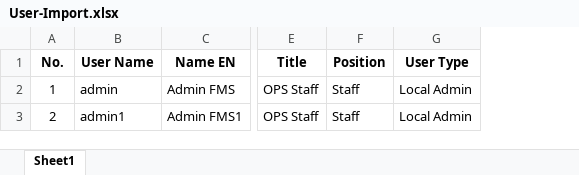
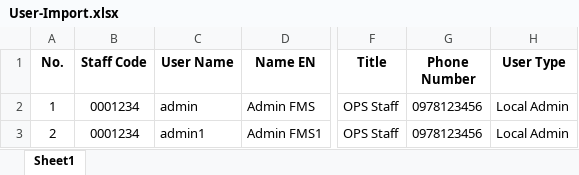
Before and after one commit to vongovantien/itlCorp, an Excel workbook: WebAPI/eFMS.API.SystemWeb/SystemManagement/eFMS.API.System/Resources/Files/User-Import.xlsx, sheet Sheet1, drawn as a sheet; only a part is shown, gaps mark what is left out; values as stored, in another font and other column widths than the file's, no borders; removed rows and columns are numbered as before the commit, all else as after; the diff names each change by its address in the sheet, - before the commit and + after, or states it on an @@ line.

```diff
--- a/WebAPI/eFMS.API.SystemWeb/SystemManagement/eFMS.API.System/Resources/Files/User-Import.xlsx (sheet Sheet1)
+++ b/WebAPI/eFMS.API.SystemWeb/SystemManagement/eFMS.API.System/Resources/Files/User-Import.xlsx (sheet Sheet1)
+column B (Staff Code), rows 2-3: 0001234 | 0001234
-column F (Position), rows 2-3: Staff | Staff
+column G (Phone Number), rows 2-3: 0978123456 | 0978123456
```
Also changed, not shown: 3 other files.
